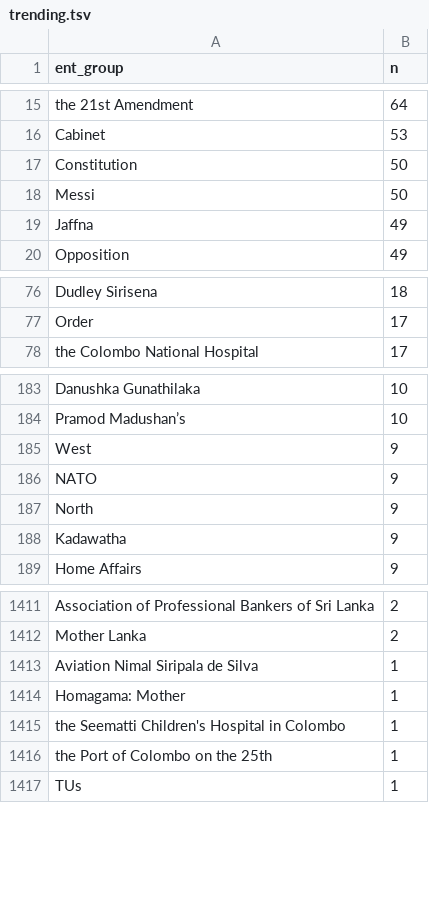
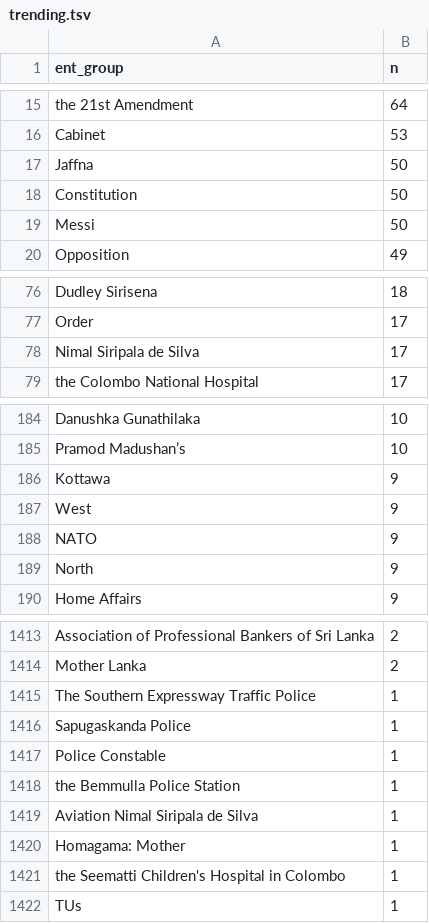
Before and after one commit to nuuuwan/news_lk2, a TSV file: trending.tsv, drawn as a sheet; only a part is shown, gaps mark what is left out; the diff covers the shown part only.

Commit message:
Updated data Sun Jun 26 12:36:07 UTC 2022

```diff
--- a/trending.tsv
+++ b/trending.tsv
@@ -16,5 +16,5 @@ the 21st Amendment	64
 Cabinet	53
+Jaffna	50
 Constitution	50
 Messi	50
-Jaffna	49
 Opposition	49
@@ -77,2 +77,3 @@ Dudley Sirisena	18
 Order	17
+Nimal Siripala de Silva	17
 the Colombo National Hospital	17
@@ -184,2 +185,3 @@ Danushka Gunathilaka	10
 Pramod Madushan’s	10
+Kottawa	9
 West	9
@@ -187,3 +189,2 @@ NATO	9
 North	9
-Kadawatha	9
 Home Affairs	9
@@ -1412,2 +1414,6 @@ Association of Professional Bankers of Sri Lanka	2
 Mother Lanka	2
+The Southern Expressway Traffic Police	1
+Sapugaskanda Police	1
+Police Constable	1
+the Bemmulla Police Station	1
 Aviation Nimal Siripala de Silva	1
@@ -1415,3 +1421,2 @@ Homagama: Mother	1
 the Seematti Children's Hospital in Colombo	1
-the Port of Colombo on the 25th	1
 TUs	1
```
Also changed, not shown: 6 added rows, 5 removed rows and 2 edited cells elsewhere in this file, 8 other files.
